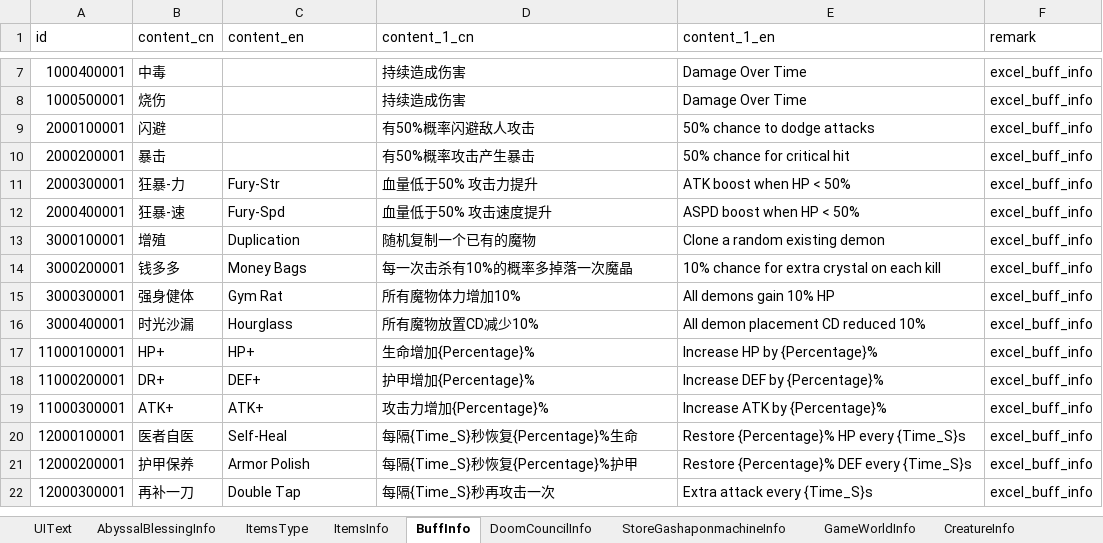
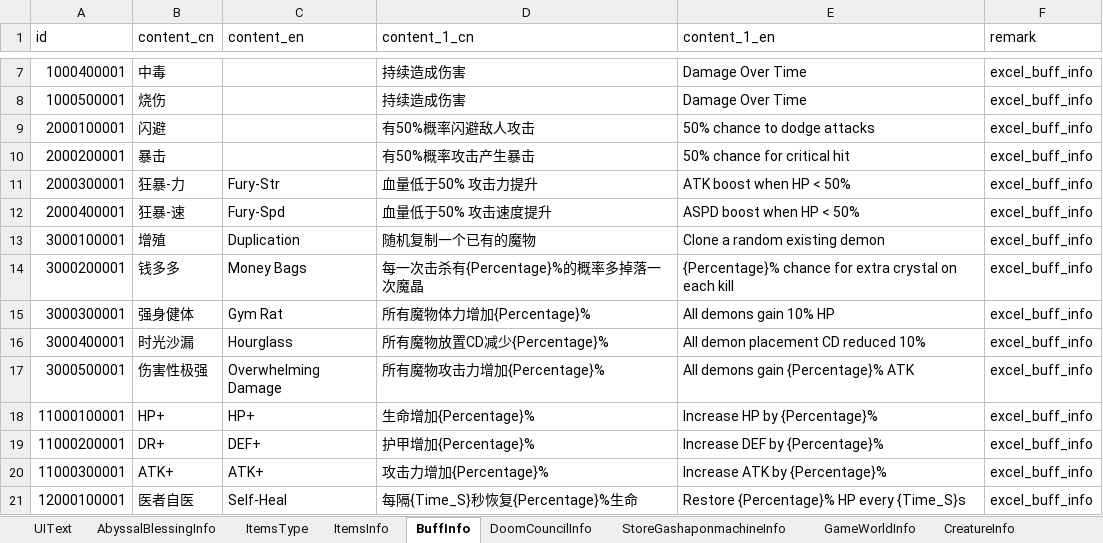
Before and after one commit to wobushiren79/DemonLordRoguelike, an Excel workbook: Demon Lord Roguelike/Assets/Data/Excel/excel_language[多语言_FrameWork].xlsx, sheet BuffInfo, drawn as a sheet; only a part is shown, gaps mark what is left out; the shorter side is filled out with more unchanged rows; values as stored, in another font and other column widths than the file's, no borders; the diff names each change by its address in the sheet, - before the commit and + after, or states it on an @@ line.

```diff
--- a/Demon Lord Roguelike/Assets/Data/Excel/excel_language[多语言_FrameWork].xlsx (sheet BuffInfo)
+++ b/Demon Lord Roguelike/Assets/Data/Excel/excel_language[多语言_FrameWork].xlsx (sheet BuffInfo)
-D14 (content_1_cn): 每一次击杀有10%的概率多掉落一次魔晶
+D14 (content_1_cn): 每一次击杀有{Percentage}%的概率多掉落一次魔晶
-E14 (content_1_en): 10% chance for…
+E14 (content_1_en): {Percentage}% chance for…
-D15 (content_1_cn): 所有魔物体力增加10%
+D15 (content_1_cn): 所有魔物体力增加{Percentage}%
-D16 (content_1_cn): 所有魔物放置CD减少10%
+D16 (content_1_cn): 所有魔物放置CD减少{Percentage}%
+row 17: 3000500001 | 伤害性极强 | Overwhelming Damage | 所有魔物攻击力增加{Percentage}% | All demons gain {Percentage}% ATK | excel_buff_info
```
Also changed, not shown: sheet AbyssalBlessingInfo, sheet UIText, Demon Lord Roguelike/Assets/Data/Excel/excel_abyssal_blessing_info[深渊馈赠信息].xlsx, Demon Lord Roguelike/Assets/Data/Excel/excel_attackmode_info[攻击方式].xlsx, 57 other files.
